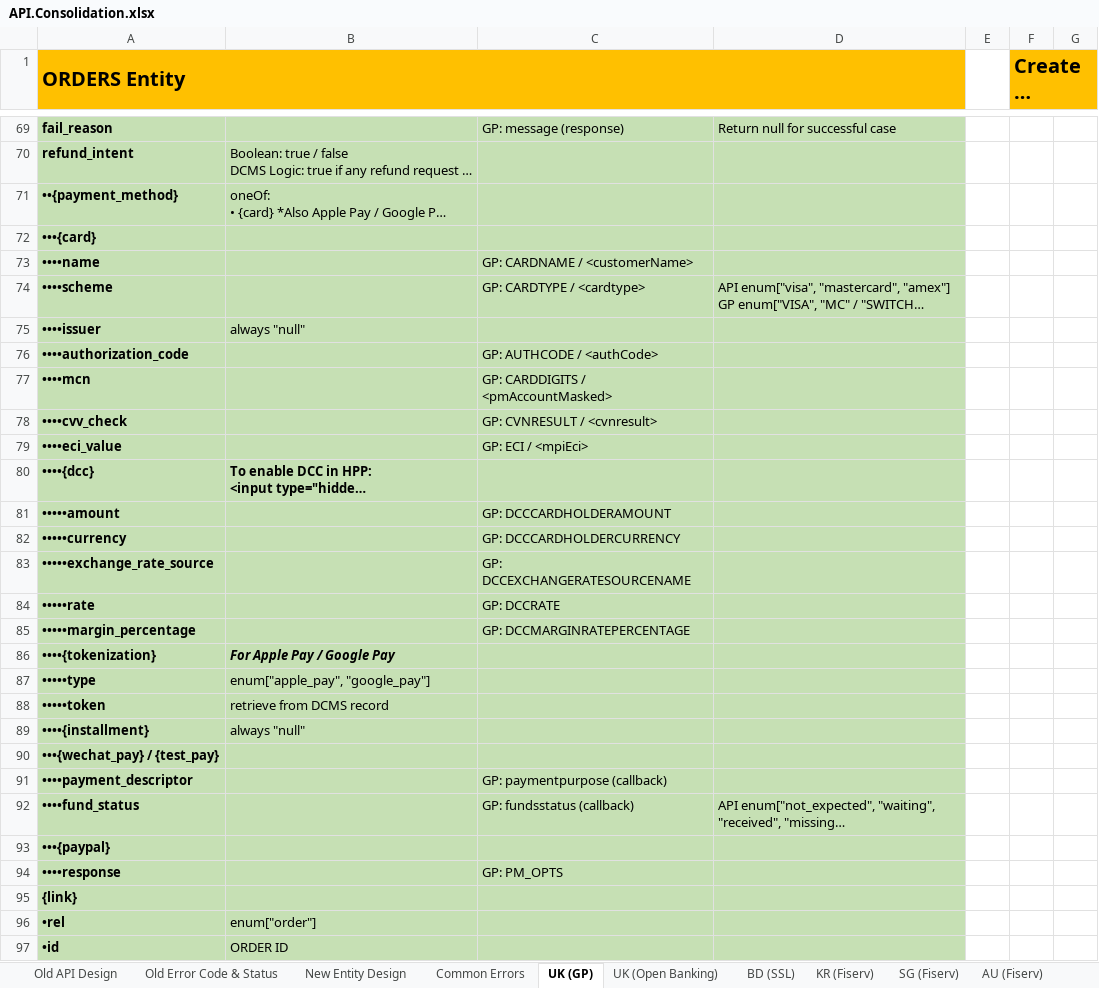
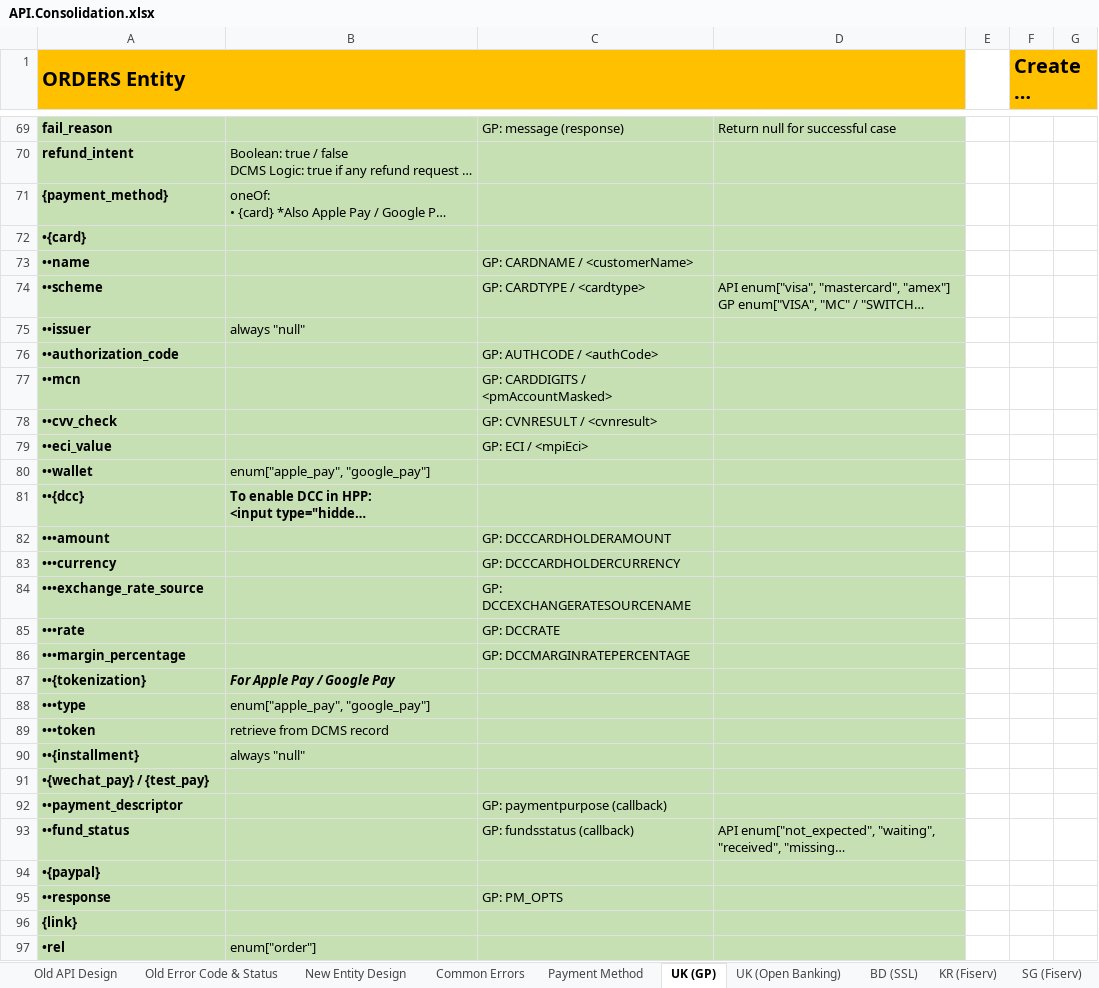
Before and after one commit to taftleung/ForTempUse, an Excel workbook: API.Consolidation.xlsx, sheet UK (GP), drawn as a sheet; only a part is shown, gaps mark what is left out; the shorter side is filled out with more unchanged rows; long unchanged cells end in …; values as stored, in another font and other column widths than the file's, no borders; addresses are those after the commit; the diff names each change by its address in the sheet, - before the commit and + after, or states it on an @@ line.

```diff
--- a/API.Consolidation.xlsx (sheet UK (GP))
+++ b/API.Consolidation.xlsx (sheet UK (GP))
+sheet tab: Payment Method
-A71 (ORDERS Entity): ••{payment_method}
+A71 (ORDERS Entity): {payment_method}
-A72 (ORDERS Entity): •••{card}
+A72 (ORDERS Entity): •{card}
-A73 (ORDERS Entity): ••••name
+A73 (ORDERS Entity): ••name
-A74 (ORDERS Entity): ••••scheme
+A74 (ORDERS Entity): ••scheme
-A75 (ORDERS Entity): ••••issuer
+A75 (ORDERS Entity): ••issuer
-A76 (ORDERS Entity): ••••authorization_code
+A76 (ORDERS Entity): ••authorization_code
-A77 (ORDERS Entity): ••••mcn
+A77 (ORDERS Entity): ••mcn
-A78 (ORDERS Entity): ••••cvv_check
+A78 (ORDERS Entity): ••cvv_check
-A79 (ORDERS Entity): ••••eci_value
+A79 (ORDERS Entity): ••eci_value
+row 80: ••wallet | enum["apple_pay", "google_pay"]
-A81 (ORDERS Entity): ••••{dcc}
+A81 (ORDERS Entity): ••{dcc}
-A82 (ORDERS Entity): •••••amount
+A82 (ORDERS Entity): •••amount
-A83 (ORDERS Entity): •••••currency
+A83 (ORDERS Entity): •••currency
-A84 (ORDERS Entity): •••••exchange_rate_source
+A84 (ORDERS Entity): •••exchange_rate_source
-A85 (ORDERS Entity): •••••rate
+A85 (ORDERS Entity): •••rate
-A86 (ORDERS Entity): •••••margin_percentage
+A86 (ORDERS Entity): •••margin_percentage
-A87 (ORDERS Entity): ••••{tokenization}
+A87 (ORDERS Entity): ••{tokenization}
-A88 (ORDERS Entity): •••••type
+A88 (ORDERS Entity): •••type
-A89 (ORDERS Entity): •••••token
+A89 (ORDERS Entity): •••token
-A90 (ORDERS Entity): ••••{installment}
+A90 (ORDERS Entity): ••{installment}
-A91 (ORDERS Entity): •••{wechat_pay} / {test_pay}
+A91 (ORDERS Entity): •{wechat_pay} / {test_pay}
-A92 (ORDERS Entity): ••••payment_descriptor
+A92 (ORDERS Entity): ••payment_descriptor
-A93 (ORDERS Entity): ••••fund_status
+A93 (ORDERS Entity): ••fund_status
-A94 (ORDERS Entity): •••{paypal}
+A94 (ORDERS Entity): •{paypal}
-A95 (ORDERS Entity): ••••response
+A95 (ORDERS Entity): ••response
```
Also changed, not shown: sheet New Entity Design, sheet AU (Azupay), sheet JP (Sony), sheet VN (Payoo + Viettel), sheet MY (eGHL), sheet ID (DOKU), 5 more sheets.
